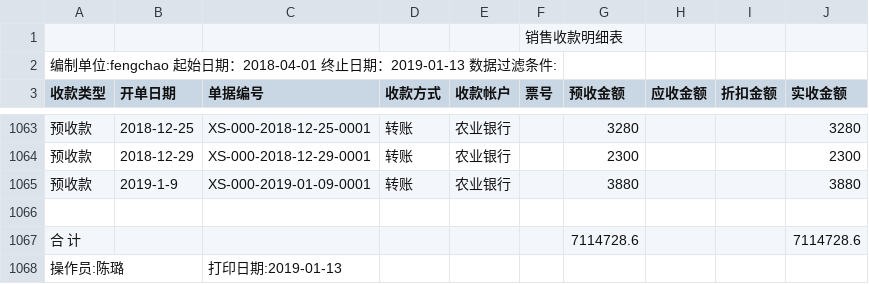
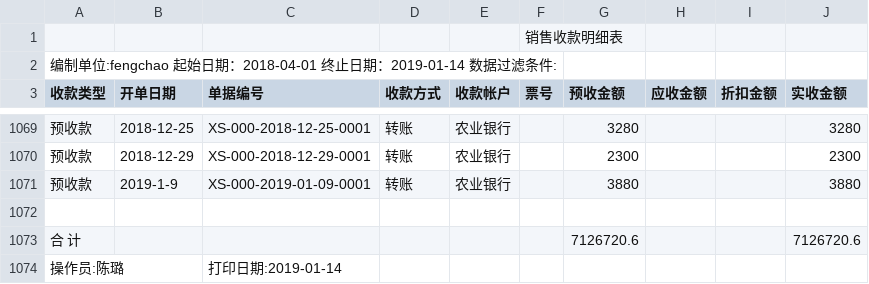
Before and after one commit to wb88517/Feng-chao, a CSV file: 销售收款明细表.csv, drawn as a sheet; only a part is shown, gaps mark what is left out; the diff covers the shown part only.

```diff
--- a/销售收款明细表.csv
+++ b/销售收款明细表.csv
@@ -1,3 +1,3 @@
 ,,,,,销售收款明细表,,,,
-编制单位:fengchao   起始日期：2018-04-01 终止日期：2019-01-13   数据过滤条件:        ,,,,,,,,,
+编制单位:fengchao   起始日期：2018-04-01 终止日期：2019-01-14   数据过滤条件:        ,,,,,,,,,
 收款类型,开单日期,单据编号,收款方式,收款帐户,票号,预收金额,应收金额,折扣金额,实收金额
@@ -1066,3 +1072,3 @@
 ,,,,,,,,,
-合 计,,,,,,7114728.6, , ,7114728.6
-操作员:陈璐,,打印日期:2019-01-13,,,,,,,
+合 计,,,,,,7126720.6, , ,7126720.6
+操作员:陈璐,,打印日期:2019-01-14,,,,,,,
```
Also changed, not shown: 6 added rows elsewhere in this file.
